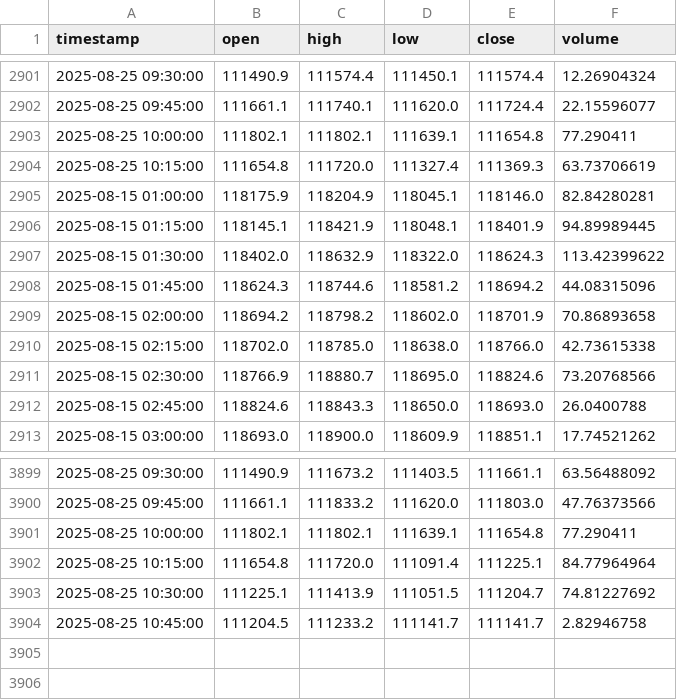
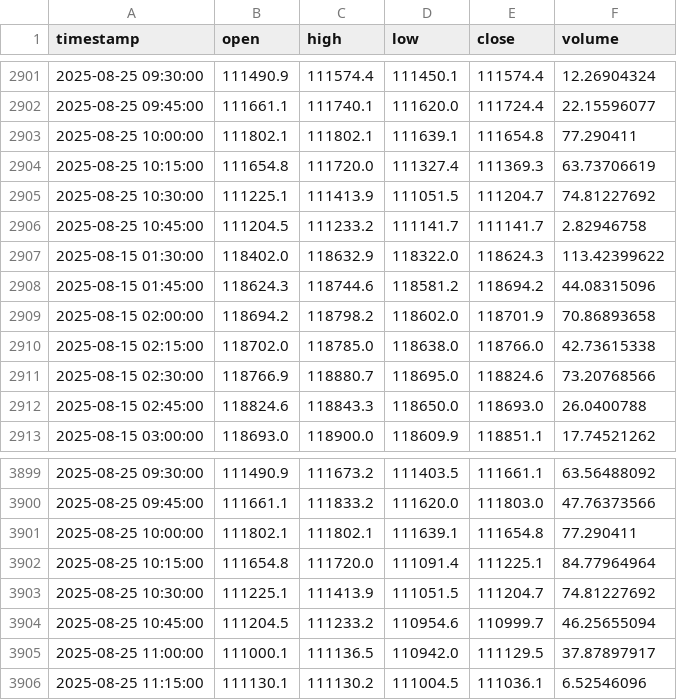
Before and after one commit to rimasfernandes1985/btc-15m-trading-bot, a CSV file: btc_data.csv, drawn as a sheet; only a part is shown, gaps mark what is left out.

```diff
--- a/btc_data.csv
+++ b/btc_data.csv
@@ -2904,4 +2904,4 @@ timestamp,open,high,low,close,volume
 2025-08-25 10:15:00,111654.8,111720.0,111327.4,111369.3,63.73706619
-2025-08-15 01:00:00,118175.9,118204.9,118045.1,118146.0,82.84280281
-2025-08-15 01:15:00,118145.1,118421.9,118048.1,118401.9,94.89989445
+2025-08-25 10:30:00,111225.1,111413.9,111051.5,111204.7,74.81227692
+2025-08-25 10:45:00,111204.5,111233.2,111141.7,111141.7,2.82946758
 2025-08-15 01:30:00,118402.0,118632.9,118322.0,118624.3,113.42399622
@@ -3903,2 +3903,4 @@ timestamp,open,high,low,close,volume
 2025-08-25 10:30:00,111225.1,111413.9,111051.5,111204.7,74.81227692
-2025-08-25 10:45:00,111204.5,111233.2,111141.7,111141.7,2.82946758
+2025-08-25 10:45:00,111204.5,111233.2,110954.6,110999.7,46.25655094
+2025-08-25 11:00:00,111000.1,111136.5,110942.0,111129.5,37.87897917
+2025-08-25 11:15:00,111130.1,111130.2,111004.5,111036.1,6.52546096
```
